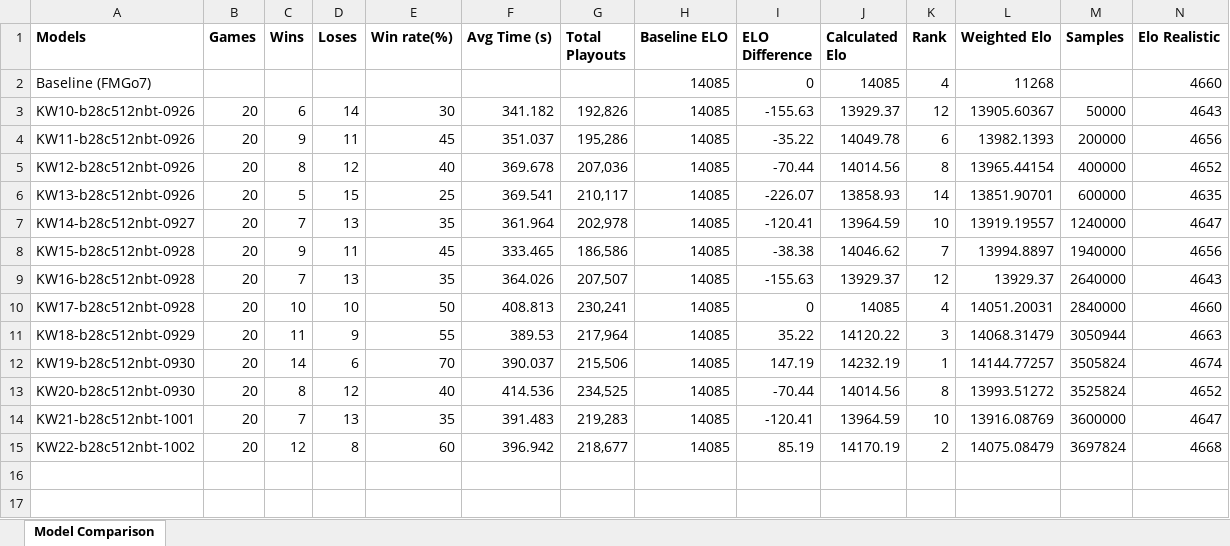
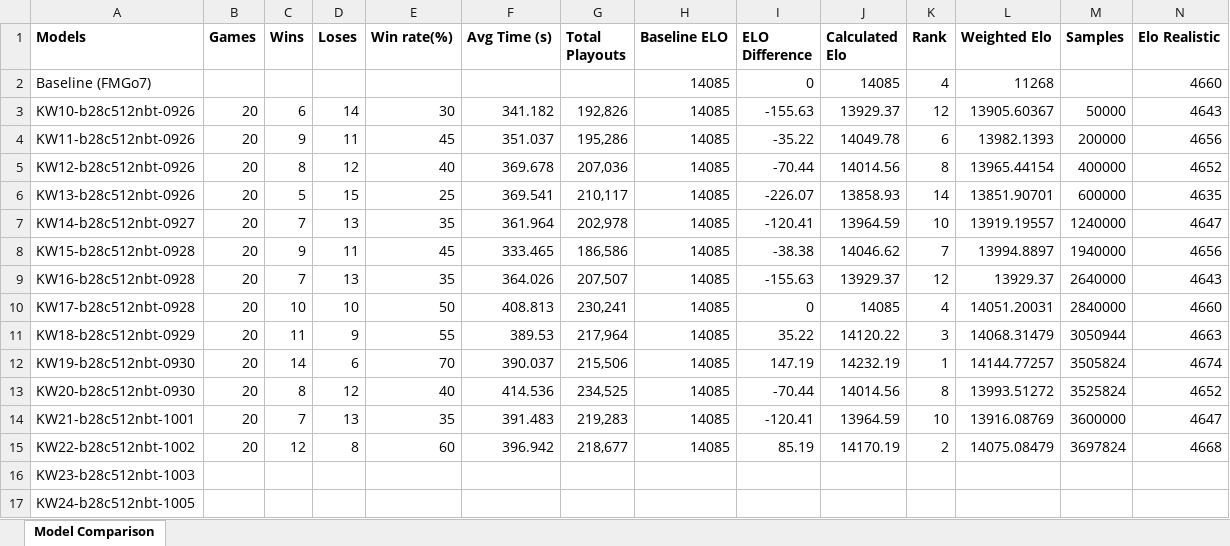
Before and after one commit to changcheng967/Kata_web, an Excel workbook: results.xlsx, sheet Model Comparison, drawn as a sheet; only a part is shown; values as stored, in another font and other column widths than the file's, no borders; table styles not drawn; rows hold the shown columns only; the diff names each change by its address in the sheet, - before the commit and + after, or states it on an @@ line.

Commit message:
Update results.xlsx with new data
The results.xlsx file has been updated to include the latest data. No changes to code or logic were made.

```diff
--- a/results.xlsx (sheet Model Comparison)
+++ b/results.xlsx (sheet Model Comparison)
+row 16: KW23-b28c512nbt-1003
+row 17: KW24-b28c512nbt-1005
```
